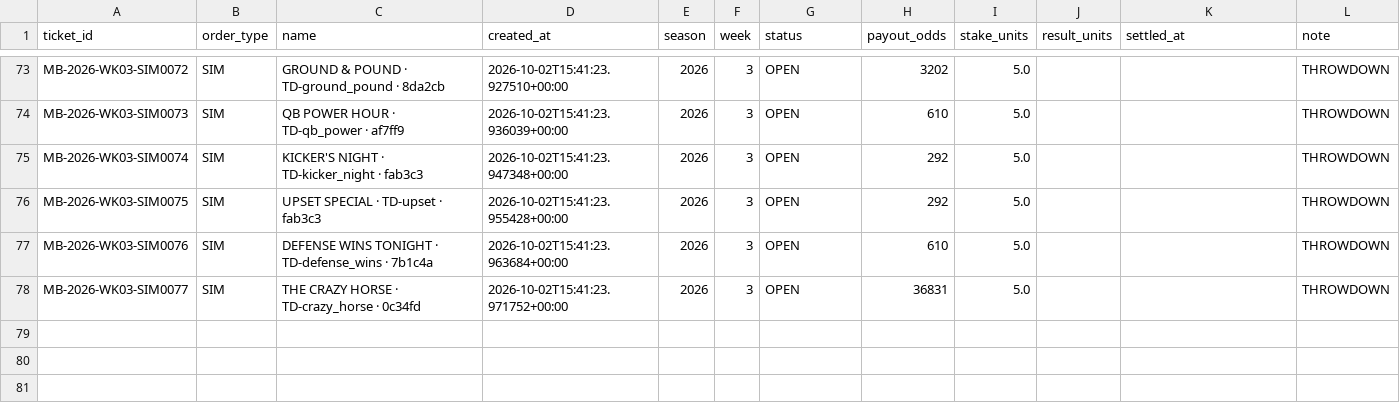
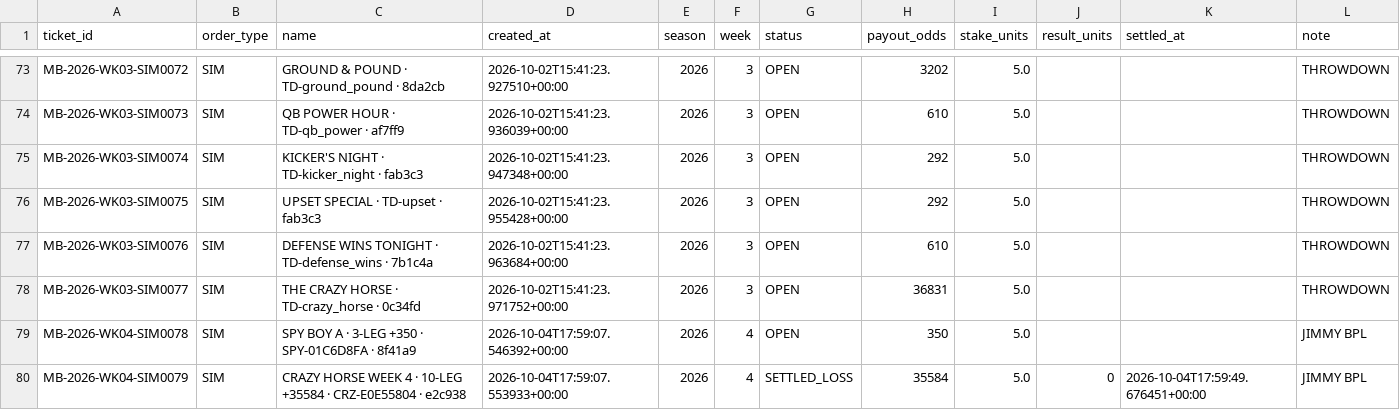
Before and after one commit to tyronne-os/Hey-Big-Proppa, a CSV file: lake/gold/nfl/myboo_tickets.csv, drawn as a sheet; only a part is shown, gaps mark what is left out.

```diff
--- a/lake/gold/nfl/myboo_tickets.csv
+++ b/lake/gold/nfl/myboo_tickets.csv
@@ -78 +78,3 @@ MB-2026-WK03-SIM0076,SIM,DEFENSE WINS TONIGHT · TD-defense_wins · 7b1c4a,2026-
 MB-2026-WK03-SIM0077,SIM,THE CRAZY HORSE · TD-crazy_horse · 0c34fd,2026-10-02T15:41:23.971752+00:00,2026,3,OPEN,36831,5.0,,,THROWDOWN
+MB-2026-WK04-SIM0078,SIM,SPY BOY A · 3-LEG +350 · SPY-01C6D8FA · 8f41a9,2026-10-04T17:59:07.546392+00:00,2026,4,OPEN,350,5.0,,,JIMMY BPL
+MB-2026-WK04-SIM0079,SIM,CRAZY HORSE WEEK 4 · 10-LEG +35584 · CRZ-E0E55804 · e2c938,2026-10-04T17:59:07.553933+00:00,2026,4,SETTLED_LOSS,35584,5.0,0,2026-10-04T17:59:49.676451+00:00,JIMMY BPL
```
Also changed, not shown: lake/gold/nfl/myboo_legs.csv, 3 other files.
